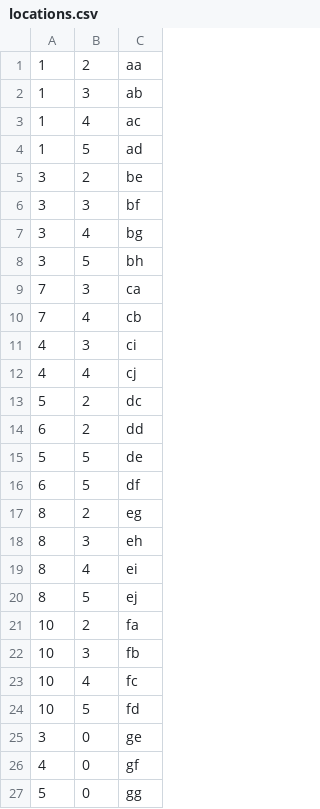
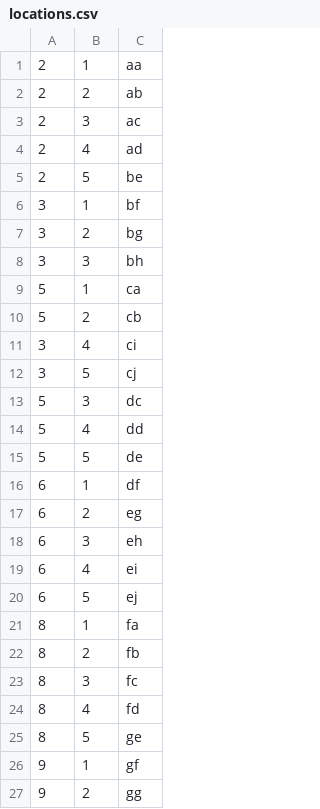
Before and after one commit to iozudavid/robot-warehouse, a CSV file: rp-pc-warehouse/locations.csv, drawn as a sheet; only a part is shown; the diff covers the shown part only.

Commit message:
added the changed csv files as the previous ones were for a different map so there were item locations inside walls etc

```diff
--- a/rp-pc-warehouse/locations.csv
+++ b/rp-pc-warehouse/locations.csv
@@ -1,27 +1,27 @@
-1,2,aa
-1,3,ab
-1,4,ac
-1,5,ad
-3,2,be
-3,3,bf
-3,4,bg
-3,5,bh
-7,3,ca
-7,4,cb
-4,3,ci
-4,4,cj
-5,2,dc
-6,2,dd
+2,1,aa
+2,2,ab
+2,3,ac
+2,4,ad
+2,5,be
+3,1,bf
+3,2,bg
+3,3,bh
+5,1,ca
+5,2,cb
+3,4,ci
+3,5,cj
+5,3,dc
+5,4,dd
 5,5,de
-6,5,df
-8,2,eg
-8,3,eh
-8,4,ei
-8,5,ej
-10,2,fa
-10,3,fb
-10,4,fc
-10,5,fd
-3,0,ge
-4,0,gf
-5,0,gg
+6,1,df
+6,2,eg
+6,3,eh
+6,4,ei
+6,5,ej
+8,1,fa
+8,2,fb
+8,3,fc
+8,4,fd
+8,5,ge
+9,1,gf
+9,2,gg
```
Also changed, not shown: 6 edited cells elsewhere in this file, rp-pc-warehouse/cancellations.csv, rp-pc-warehouse/items.csv, 3 other files.
